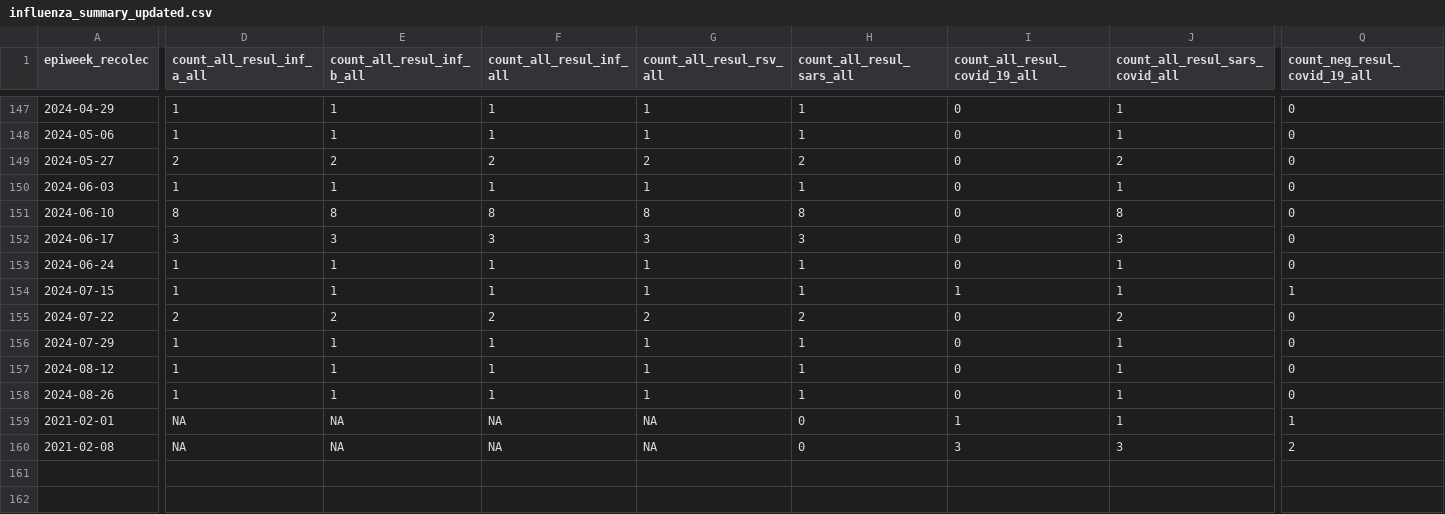
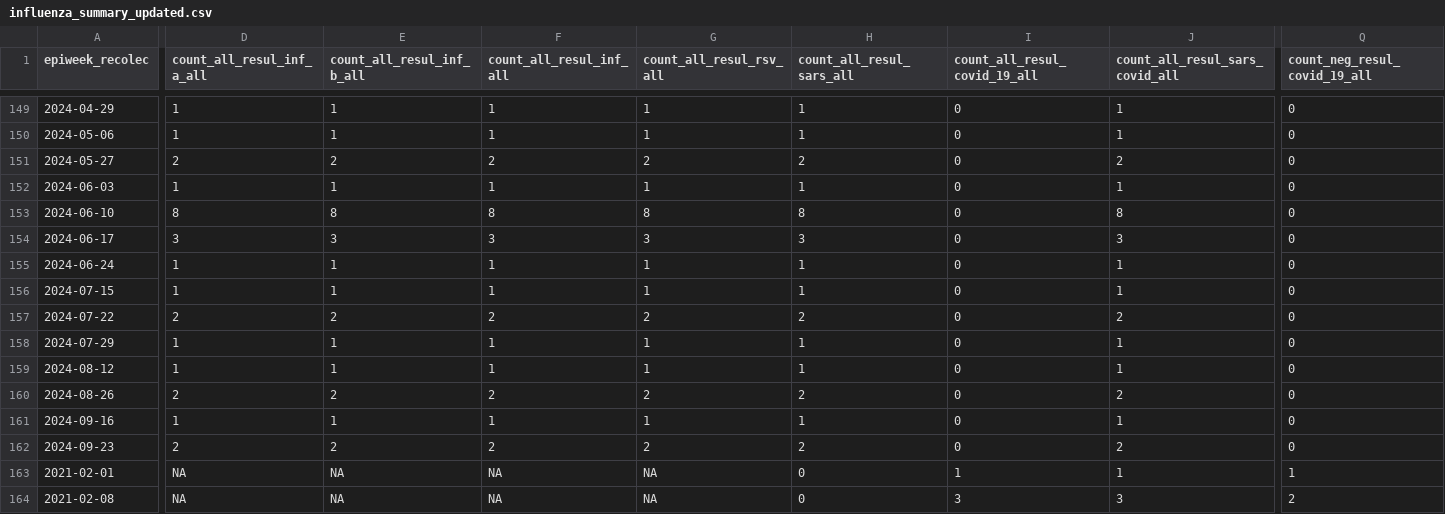
Before and after one commit to ggionet1/Guatemala_Infectious_Incidence, a CSV file: docs/influenza_summary_updated.csv, drawn as a sheet; only a part is shown, gaps mark what is left out; addresses are those after the commit; rows hold the shown columns only; the diff covers the shown part only; the diff names each change by its address in the sheet, - before the commit and + after, or states it on an @@ line.

```diff
--- a/docs/influenza_summary_updated.csv
+++ b/docs/influenza_summary_updated.csv
-I156 (count_all_resul_covid_19_all): 1
+I156 (count_all_resul_covid_19_all): 0
-Q156 (count_neg_resul_covid_19_all): 1
+Q156 (count_neg_resul_covid_19_all): 0
-D160 (count_all_resul_inf_a_all): 1
+D160 (count_all_resul_inf_a_all): 2
-E160 (count_all_resul_inf_b_all): 1
+E160 (count_all_resul_inf_b_all): 2
-F160 (count_all_resul_inf_all): 1
+F160 (count_all_resul_inf_all): 2
-G160 (count_all_resul_rsv_all): 1
+G160 (count_all_resul_rsv_all): 2
-H160 (count_all_resul_sars_all): 1
+H160 (count_all_resul_sars_all): 2
-J160 (count_all_resul_sars_covid_all): 1
+J160 (count_all_resul_sars_covid_all): 2
+row 161: 2024-09-16 | 1 | 1 | 1 | 1 | 1 | 0 | 1 | 0
+row 162: 2024-09-23 | 2 | 2 | 2 | 2 | 2 | 0 | 2 | 0
```
Also changed, not shown: 2 added rows and 25 edited cells elsewhere in this file, docs/namru_biofire_summary_updated.csv.
